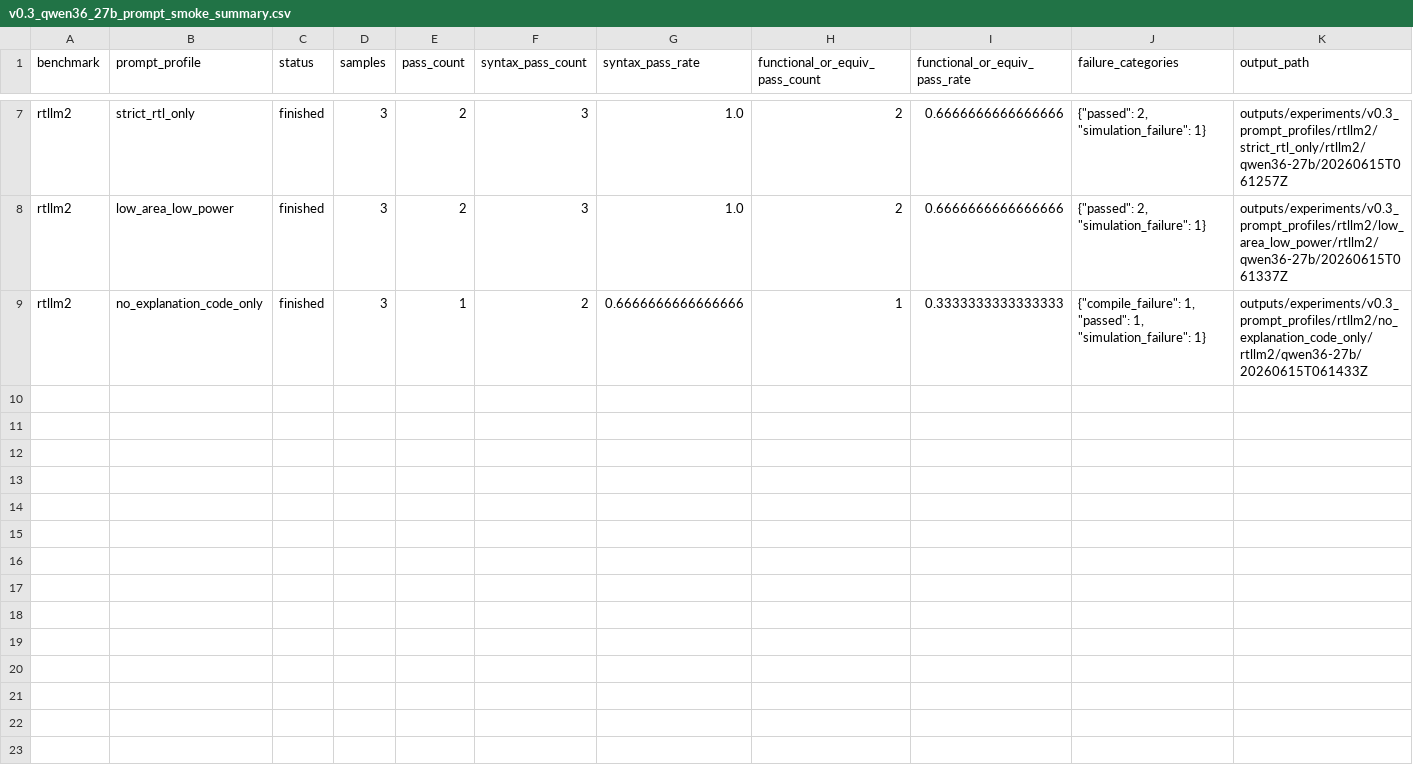
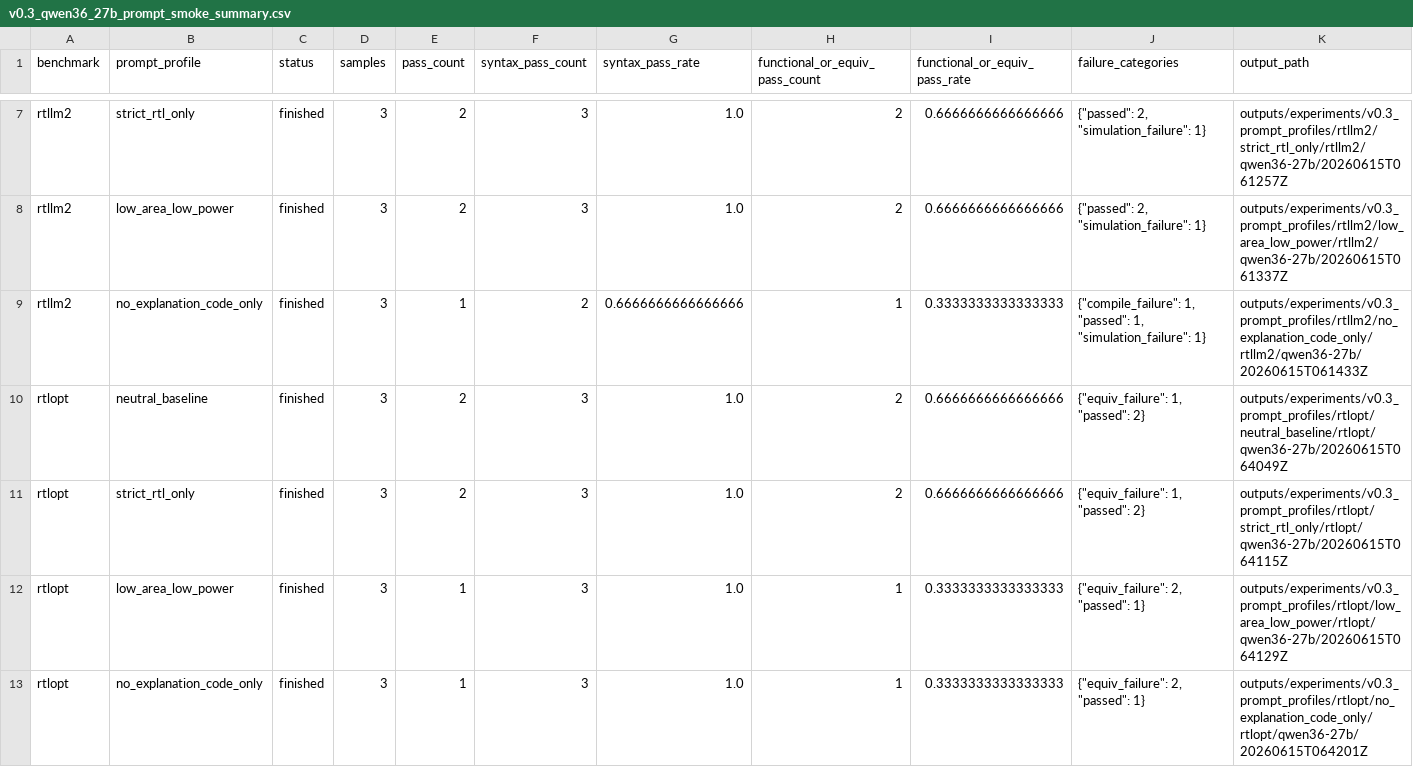
Before and after one commit to ArmmyC/RLT-Benchmark, a CSV file: reports/v0.3_qwen36_27b_prompt_smoke_summary.csv, drawn as a sheet; only a part is shown, gaps mark what is left out.

Commit message:
report: add RTL-OPT prompt smoke summary

```diff
--- a/reports/v0.3_qwen36_27b_prompt_smoke_summary.csv
+++ b/reports/v0.3_qwen36_27b_prompt_smoke_summary.csv
@@ -9 +9,5 @@ rtllm2,low_area_low_power,finished,3,2,3,1.0,2,0.6666666666666666,"{""passed"":
 rtllm2,no_explanation_code_only,finished,3,1,2,0.6666666666666666,1,0.3333333333333333,"{""compile_failure"": 1, ""passed"": 1, ""simulation_failure"": 1}",outputs/experiments/v0.3_prompt_profiles/rtllm2/no_explanation_code_only/rtllm2/qwen36-27b/20260615T061433Z
+rtlopt,neutral_baseline,finished,3,2,3,1.0,2,0.6666666666666666,"{""equiv_failure"": 1, ""passed"": 2}",outputs/experiments/v0.3_prompt_profiles/rtlopt/neutral_baseline/rtlopt/qwen36-27b/20260615T064049Z
+rtlopt,strict_rtl_only,finished,3,2,3,1.0,2,0.6666666666666666,"{""equiv_failure"": 1, ""passed"": 2}",outputs/experiments/v0.3_prompt_profiles/rtlopt/strict_rtl_only/rtlopt/qwen36-27b/20260615T064115Z
+rtlopt,low_area_low_power,finished,3,1,3,1.0,1,0.3333333333333333,"{""equiv_failure"": 2, ""passed"": 1}",outputs/experiments/v0.3_prompt_profiles/rtlopt/low_area_low_power/rtlopt/qwen36-27b/20260615T064129Z
+rtlopt,no_explanation_code_only,finished,3,1,3,1.0,1,0.3333333333333333,"{""equiv_failure"": 2, ""passed"": 1}",outputs/experiments/v0.3_prompt_profiles/rtlopt/no_explanation_code_only/rtlopt/qwen36-27b/20260615T064201Z
```
Also changed, not shown: 1 other file.
